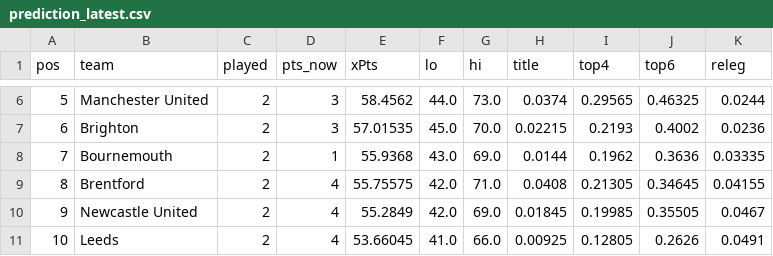
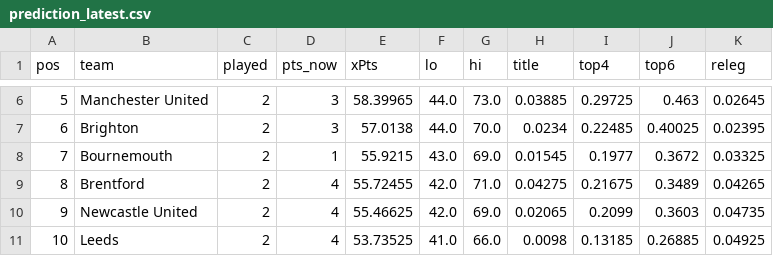
Before and after one commit to shanbhag003/pl-supercomputer, a CSV file: outputs/prediction_latest.csv, drawn as a sheet; only a part is shown, gaps mark what is left out; the diff covers the shown part only.

```diff
--- a/outputs/prediction_latest.csv
+++ b/outputs/prediction_latest.csv
@@ -6,6 +6,6 @@ pos,team,played,pts_now,xPts,lo,hi,title,top4,top6,releg
-5,Manchester United,2,3,58.4562,44.0,73.0,0.0374,0.29565,0.46325,0.0244
-6,Brighton,2,3,57.01535,45.0,70.0,0.02215,0.2193,0.4002,0.0236
-7,Bournemouth,2,1,55.9368,43.0,69.0,0.0144,0.1962,0.3636,0.03335
-8,Brentford,2,4,55.75575,42.0,71.0,0.0408,0.21305,0.34645,0.04155
-9,Newcastle United,2,4,55.2849,42.0,69.0,0.01845,0.19985,0.35505,0.0467
-10,Leeds,2,4,53.66045,41.0,66.0,0.00925,0.12805,0.2626,0.0491
+5,Manchester United,2,3,58.39965,44.0,73.0,0.03885,0.29725,0.463,0.02645
+6,Brighton,2,3,57.0138,44.0,70.0,0.0234,0.22485,0.40025,0.02395
+7,Bournemouth,2,1,55.9215,43.0,69.0,0.01545,0.1977,0.3672,0.03325
+8,Brentford,2,4,55.72455,42.0,71.0,0.04275,0.21675,0.3489,0.04265
+9,Newcastle United,2,4,55.46625,42.0,69.0,0.02065,0.2099,0.3603,0.04735
+10,Leeds,2,4,53.73525,41.0,66.0,0.0098,0.13185,0.26885,0.04925
```
Also changed, not shown: 77 edited cells elsewhere in this file, outputs/match_predictions.csv, outputs/position_matrix.csv, 7 other files.
